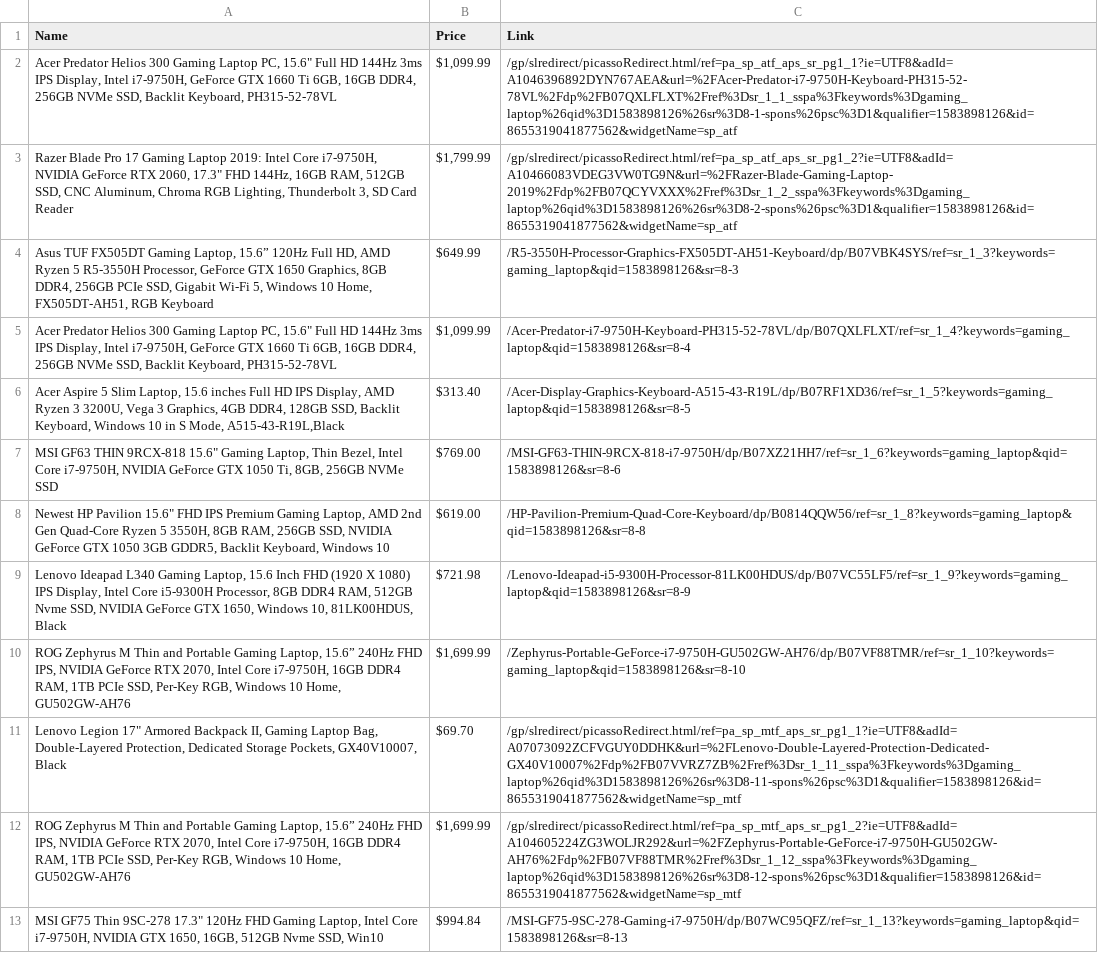
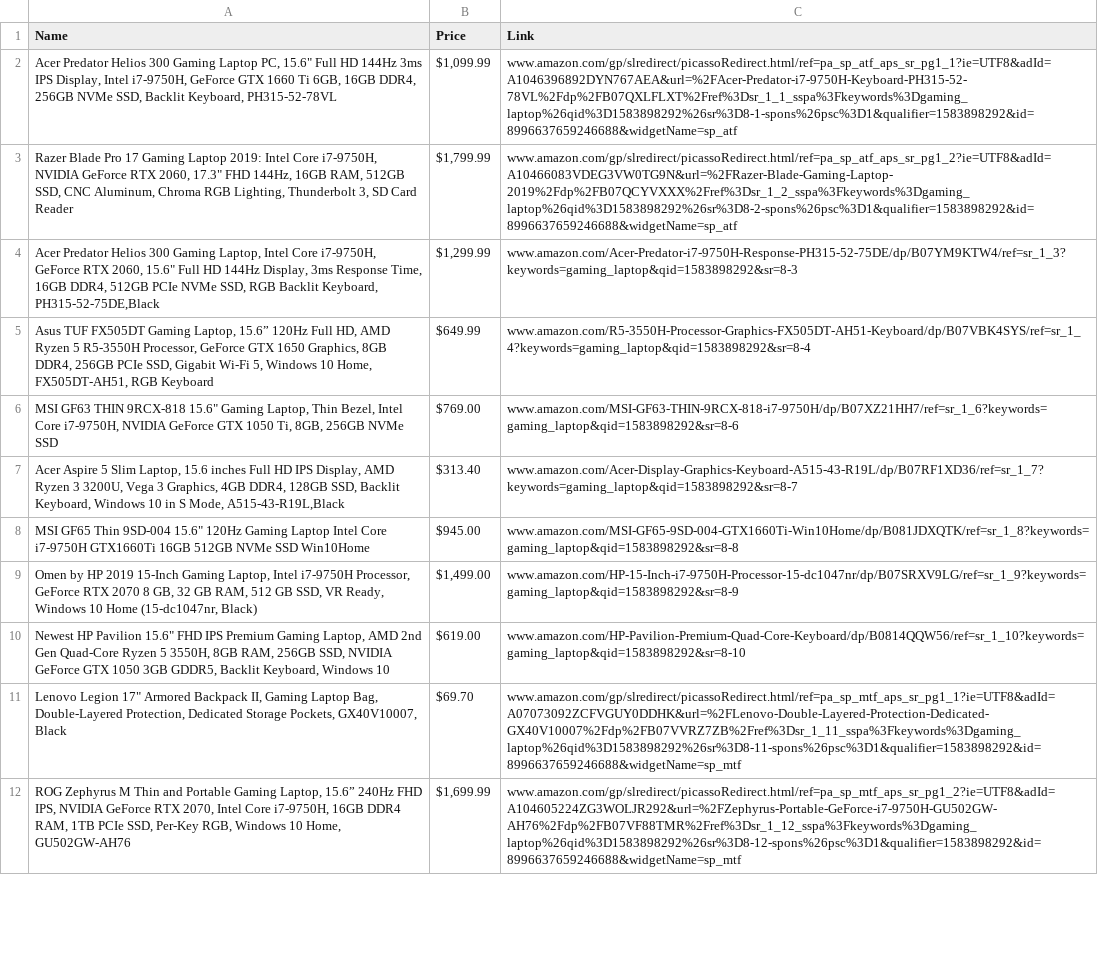
Before and after one commit to PPPSDavid/AmazonDataRush, a CSV file: data/ListSearch_gaming_laptop.csv, drawn as a sheet; only a part is shown; removed rows and columns are numbered as before the commit, all else as after; the diff covers the shown part only; the diff names each change by its address in the sheet, - before the commit and + after, or states it on an @@ line.

```diff
--- a/data/ListSearch_gaming_laptop.csv
+++ b/data/ListSearch_gaming_laptop.csv
-C2 (Link): /gp/slredirect/picassoRedirect.html/ref=pa_sp_atf_aps_sr_pg1_1?ie=UTF8&adId=A1046396892DYN767AEA&url=%2FAcer-Predator-i7-9750H-Keyboard-PH315-52-78VL%2Fdp%2FB07QXLFLXT%2Fref%3Dsr_1_1_sspa%3Fkeywords%3Dgaming_laptop%26qid%3D1583898126%26sr%3D8-1-spons%26psc%3D1&qualifier=1583898126&id=8655319041877562&widgetName=sp_atf
+C2 (Link): www.amazon.com/gp/slredirect/picassoRedirect.html/ref=pa_sp_atf_aps_sr_pg1_1?ie=UTF8&adId=A1046396892DYN767AEA&url=%2FAcer-Predator-i7-9750H-Keyboard-PH315-52-78VL%2Fdp%2FB07QXLFLXT%2Fref%3Dsr_1_1_sspa%3Fkeywords%3Dgaming_laptop%26qid%3D1583898292%26sr%3D8-1-spons%26psc%3D1&qualifier=1583898292&id=8996637659246688&widgetName=sp_atf
-C3 (Link): /gp/slredirect/picassoRedirect.html/ref=pa_sp_atf_aps_sr_pg1_2?ie=UTF8&adId=A10466083VDEG3VW0TG9N&url=%2FRazer-Blade-Gaming-Laptop-2019%2Fdp%2FB07QCYVXXX%2Fref%3Dsr_1_2_sspa%3Fkeywords%3Dgaming_laptop%26qid%3D1583898126%26sr%3D8-2-spons%26psc%3D1&qualifier=1583898126&id=8655319041877562&widgetName=sp_atf
+C3 (Link): www.amazon.com/gp/slredirect/picassoRedirect.html/ref=pa_sp_atf_aps_sr_pg1_2?ie=UTF8&adId=A10466083VDEG3VW0TG9N&url=%2FRazer-Blade-Gaming-Laptop-2019%2Fdp%2FB07QCYVXXX%2Fref%3Dsr_1_2_sspa%3Fkeywords%3Dgaming_laptop%26qid%3D1583898292%26sr%3D8-2-spons%26psc%3D1&qualifier=1583898292&id=8996637659246688&widgetName=sp_atf
+row 4: Acer Predator Helios 300 Gaming Laptop, Intel Core i7-9750H, GeForce RTX 2060, 15.6" Full HD 144Hz Display, 3ms Response Time, 16GB DDR4, 512GB PCIe NVMe SSD, RGB Backlit Keyboard, PH315-52-75DE,Black | $1,299.99 | www.amazon.com/Acer-Predator-i7-9750H-Response-PH315-52-75DE/dp/B07YM9KTW4/ref=sr_1_3?keywords=gaming_laptop&qid=1583898292&sr=8-3
-C5 (Link): /R5-3550H-Processor-Graphics-FX505DT-AH51-Keyboard/dp/B07VBK4SYS/ref=sr_1_3?keywords=gaming_laptop&qid=1583898126&sr=8-3
+C5 (Link): www.amazon.com/R5-3550H-Processor-Graphics-FX505DT-AH51-Keyboard/dp/B07VBK4SYS/ref=sr_1_4?keywords=gaming_laptop&qid=1583898292&sr=8-4
-row 5: Acer Predator Helios 300 Gaming Laptop PC, 15.6" Full HD 144Hz 3ms IPS Display, Intel i7-9750H, GeForce GTX 1660 Ti 6GB, 16GB DDR4, 256GB NVMe SSD, Backlit Keyboard, PH315-52-78VL | $1,099.99 | /Acer-Predator-i7-9750H-Keyboard-PH315-52-78VL/dp/B07QXLFLXT/ref=sr_1_4?keywords=gaming_laptop&qid=1583898126&sr=8-4
-row 6: Acer Aspire 5 Slim Laptop, 15.6 inches Full HD IPS Display, AMD Ryzen 3 3200U, Vega 3 Graphics, 4GB DDR4, 128GB SSD, Backlit Keyboard, Windows 10 in S Mode, A515-43-R19L,Black | $313.40 | /Acer-Display-Graphics-Keyboard-A515-43-R19L/dp/B07RF1XD36/ref=sr_1_5?keywords=gaming_laptop&qid=1583898126&sr=8-5
-C6 (Link): /MSI-GF63-THIN-9RCX-818-i7-9750H/dp/B07XZ21HH7/ref=sr_1_6?keywords=gaming_laptop&qid=1583898126&sr=8-6
+C6 (Link): www.amazon.com/MSI-GF63-THIN-9RCX-818-i7-9750H/dp/B07XZ21HH7/ref=sr_1_6?keywords=gaming_laptop&qid=1583898292&sr=8-6
+row 7: Acer Aspire 5 Slim Laptop, 15.6 inches Full HD IPS Display, AMD Ryzen 3 3200U, Vega 3 Graphics, 4GB DDR4, 128GB SSD, Backlit Keyboard, Windows 10 in S Mode, A515-43-R19L,Black | $313.40 | www.amazon.com/Acer-Display-Graphics-Keyboard-A515-43-R19L/dp/B07RF1XD36/ref=sr_1_7?keywords=gaming_laptop&qid=1583898292&sr=8-7
+row 8: MSI GF65 Thin 9SD-004 15.6" 120Hz Gaming Laptop Intel Core i7-9750H GTX1660Ti 16GB 512GB NVMe SSD Win10Home | $945.00 | www.amazon.com/MSI-GF65-9SD-004-GTX1660Ti-Win10Home/dp/B081JDXQTK/ref=sr_1_8?keywords=gaming_laptop&qid=1583898292&sr=8-8
+row 9: Omen by HP 2019 15-Inch Gaming Laptop, Intel i7-9750H Processor, GeForce RTX 2070 8 GB, 32 GB RAM, 512 GB SSD, VR Ready, Windows 10 Home (15-dc1047nr, Black) | $1,499.00 | www.amazon.com/HP-15-Inch-i7-9750H-Processor-15-dc1047nr/dp/B07SRXV9LG/ref=sr_1_9?keywords=gaming_laptop&qid=1583898292&sr=8-9
-C10 (Link): /HP-Pavilion-Premium-Quad-Core-Keyboard/dp/B0814QQW56/ref=sr_1_8?keywords=gaming_laptop&qid=1583898126&sr=8-8
+C10 (Link): www.amazon.com/HP-Pavilion-Premium-Quad-Core-Keyboard/dp/B0814QQW56/ref=sr_1_10?keywords=gaming_laptop&qid=1583898292&sr=8-10
-row 9: Lenovo Ideapad L340 Gaming Laptop, 15.6 Inch FHD (1920 X 1080) IPS Display, Intel Core i5-9300H Processor, 8GB DDR4 RAM, 512GB Nvme SSD, NVIDIA GeForce GTX 1650, Windows 10, 81LK00HDUS, Black | $721.98 | /Lenovo-Ideapad-i5-9300H-Processor-81LK00HDUS/dp/B07VC55LF5/ref=sr_1_9?keywords=gaming_laptop&qid=1583898126&sr=8-9
-row 10: ROG Zephyrus M Thin and Portable Gaming Laptop, 15.6” 240Hz FHD IPS, NVIDIA GeForce RTX 2070, Intel Core i7-9750H, 16GB DDR4 RAM, 1TB PCIe SSD, Per-Key RGB, Windows 10 Home, GU502GW-AH76 | $1,699.99 | /Zephyrus-Portable-GeForce-i7-9750H-GU502GW-AH76/dp/B07VF88TMR/ref=sr_1_10?keywords=gaming_laptop&qid=1583898126&sr=8-10
-C11 (Link): /gp/slredirect/picassoRedirect.html/ref=pa_sp_mtf_aps_sr_pg1_1?ie=UTF8&adId=A07073092ZCFVGUY0DDHK&url=%2FLenovo-Double-Layered-Protection-Dedicated-GX40V10007%2Fdp%2FB07VVRZ7ZB%2Fref%3Dsr_1_11_sspa%3Fkeywords%3Dgaming_laptop%26qid%3D1583898126%26sr%3D8-11-spons%26psc%3D1&qualifier=1583898126&id=8655319041877562&widgetName=sp_mtf
+C11 (Link): www.amazon.com/gp/slredirect/picassoRedirect.html/ref=pa_sp_mtf_aps_sr_pg1_1?ie=UTF8&adId=A07073092ZCFVGUY0DDHK&url=%2FLenovo-Double-Layered-Protection-Dedicated-GX40V10007%2Fdp%2FB07VVRZ7ZB%2Fref%3Dsr_1_11_sspa%3Fkeywords%3Dgaming_laptop%26qid%3D1583898292%26sr%3D8-11-spons%26psc%3D1&qualifier=1583898292&id=8996637659246688&widgetName=sp_mtf
-C12 (Link): /gp/slredirect/picassoRedirect.html/ref=pa_sp_mtf_aps_sr_pg1_2?ie=UTF8&adId=A104605224ZG3WOLJR292&url=%2FZephyrus-Portable-GeForce-i7-9750H-GU502GW-AH76%2Fdp%2FB07VF88TMR%2Fref%3Dsr_1_12_sspa%3Fkeywords%3Dgaming_laptop%26qid%3D1583898126%26sr%3D8-12-spons%26psc%3D1&qualifier=1583898126&id=8655319041877562&widgetName=sp_mtf
+C12 (Link): www.amazon.com/gp/slredirect/picassoRedirect.html/ref=pa_sp_mtf_aps_sr_pg1_2?ie=UTF8&adId=A104605224ZG3WOLJR292&url=%2FZephyrus-Portable-GeForce-i7-9750H-GU502GW-AH76%2Fdp%2FB07VF88TMR%2Fref%3Dsr_1_12_sspa%3Fkeywords%3Dgaming_laptop%26qid%3D1583898292%26sr%3D8-12-spons%26psc%3D1&qualifier=1583898292&id=8996637659246688&widgetName=sp_mtf
-row 13: MSI GF75 Thin 9SC-278 17.3" 120Hz FHD Gaming Laptop, Intel Core i7-9750H, NVIDIA GTX 1650, 16GB, 512GB Nvme SSD, Win10 | $994.84 | /MSI-GF75-9SC-278-Gaming-i7-9750H/dp/B07WC95QFZ/ref=sr_1_13?keywords=gaming_laptop&qid=1583898126&sr=8-13
```
Also changed, not shown: 7 added rows, 7 removed rows and 2 edited cells elsewhere in this file, 1 other file.
